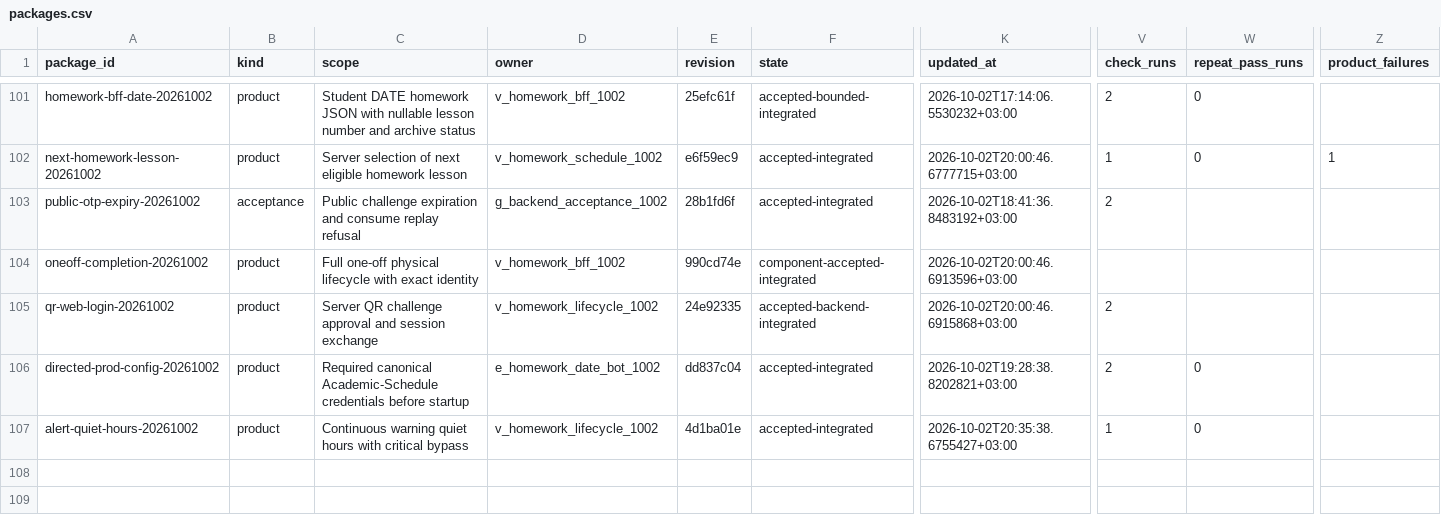
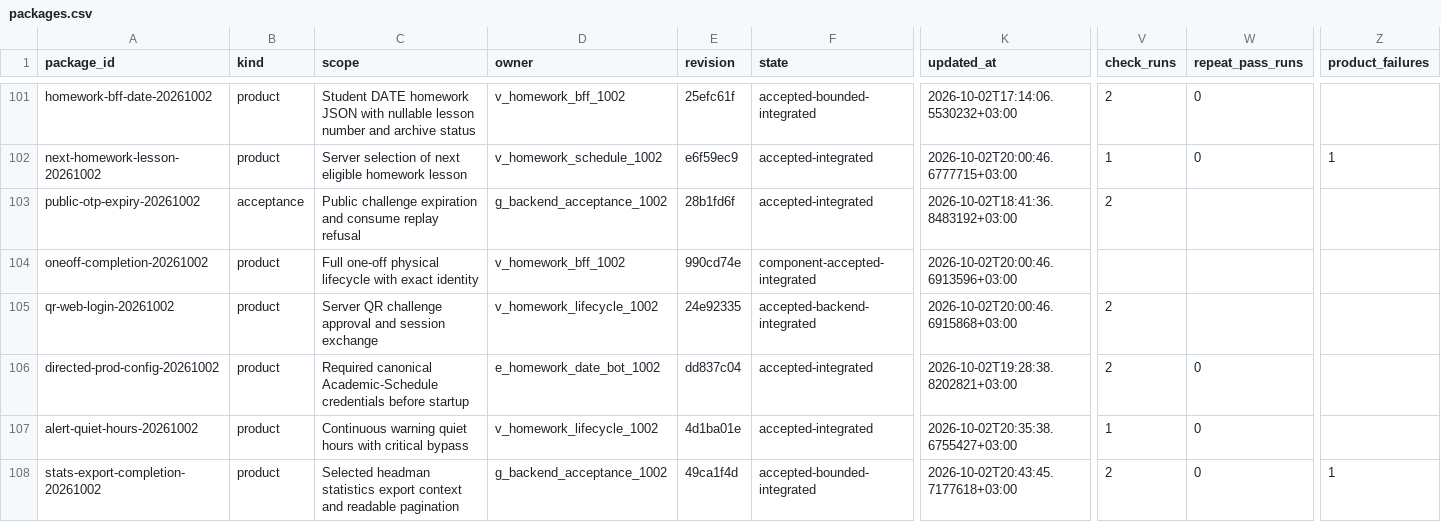
Before and after one commit to DITEKmax/rutcampustrack, a CSV file: .agent/orchestration-v2/metrics/packages.csv, drawn as a sheet; only a part is shown, gaps mark what is left out; rows hold the shown columns only; the diff names each change by its address in the sheet, - before the commit and + after, or states it on an @@ line.

Commit message:
docs(delivery): checkpoint accepted reports and remaining backend corrections

```diff
--- a/.agent/orchestration-v2/metrics/packages.csv
+++ b/.agent/orchestration-v2/metrics/packages.csv
+row 108: stats-export-completion-20261002 | product | Selected headman statistics export context and readable pagination | g_backend_acceptance_1002 | 49ca1f4d | accepted-bounded-integrated | 2026-10-02T20:43:45.7177618+03:00 | 2 | 0 | 1
```
Also changed, not shown: 3 other files.
